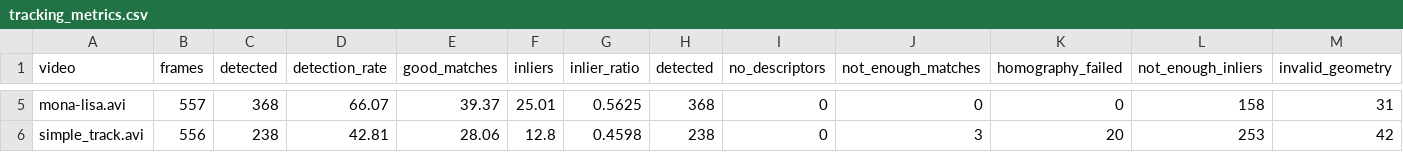
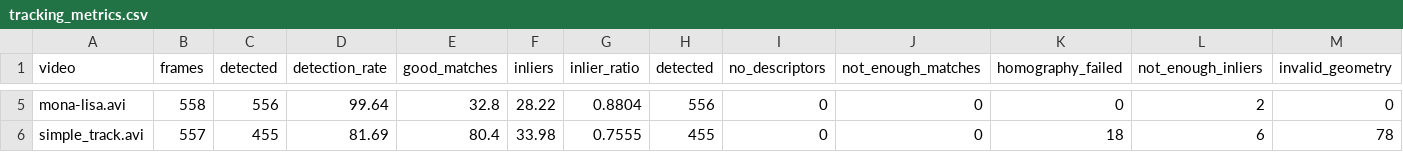
Before and after one commit to madandalone/computer-vision-lab2-object-tracking, a CSV file: results/tracking_metrics.csv, drawn as a sheet; only a part is shown, gaps mark what is left out; the diff covers the shown part only; the diff names each change by its address in the sheet, - before the commit and + after, or states it on an @@ line.

```diff
--- a/results/tracking_metrics.csv
+++ b/results/tracking_metrics.csv
-B5 (frames): 557
+B5 (frames): 558
-C5 (detected): 368
+C5 (detected): 556
-D5 (detection_rate): 66.07
+D5 (detection_rate): 99.64
-E5 (good_matches): 39.37
+E5 (good_matches): 32.8
-F5 (inliers): 25.01
+F5 (inliers): 28.22
-G5 (inlier_ratio): 0.5625
+G5 (inlier_ratio): 0.8804
-H5 (detected): 368
+H5 (detected): 556
-L5 (not_enough_inliers): 158
+L5 (not_enough_inliers): 2
-M5 (invalid_geometry): 31
+M5 (invalid_geometry): 0
-B6 (frames): 556
+B6 (frames): 557
-C6 (detected): 238
+C6 (detected): 455
-D6 (detection_rate): 42.81
+D6 (detection_rate): 81.69
-E6 (good_matches): 28.06
+E6 (good_matches): 80.4
-F6 (inliers): 12.8
+F6 (inliers): 33.98
-G6 (inlier_ratio): 0.4598
+G6 (inlier_ratio): 0.7555
-H6 (detected): 238
+H6 (detected): 455
-J6 (not_enough_matches): 3
+J6 (not_enough_matches): 0
-K6 (homography_failed): 20
+K6 (homography_failed): 18
-L6 (not_enough_inliers): 253
+L6 (not_enough_inliers): 6
-M6 (invalid_geometry): 42
+M6 (invalid_geometry): 78
```
Also changed, not shown: 30 edited cells elsewhere in this file, 9 other files.
